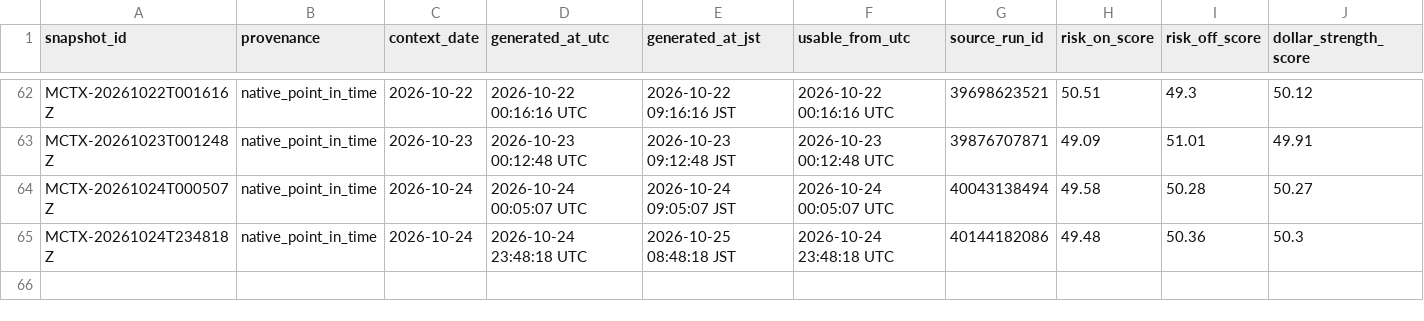
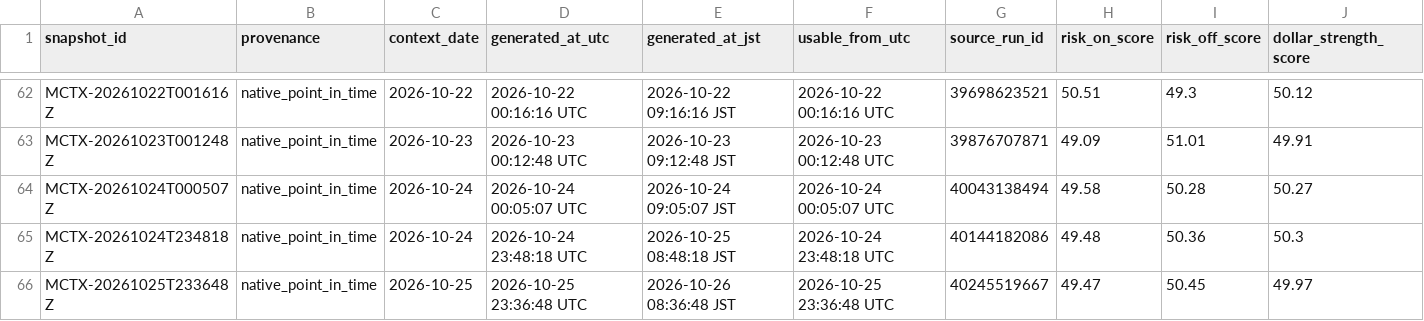
Before and after one commit to Tadaim2tk/tactical-swing-os, a CSV file: data/market_context_daily.csv, drawn as a sheet; only a part is shown, gaps mark what is left out; rows hold the shown columns only; the diff names each change by its address in the sheet, - before the commit and + after, or states it on an @@ line.

```diff
--- a/data/market_context_daily.csv
+++ b/data/market_context_daily.csv
+row 66: MCTX-20261025T233648Z | native_point_in_time | 2026-10-25 | 2026-10-25 23:36:48 UTC | 2026-10-26 08:36:48 JST | 2026-10-25 23:36:48 UTC | 40245519667 | 49.47 | 50.45 | 49.97
```
Also changed, not shown: data/execution_simulation.csv, data/generated_signal_log.csv, 3 other files.
